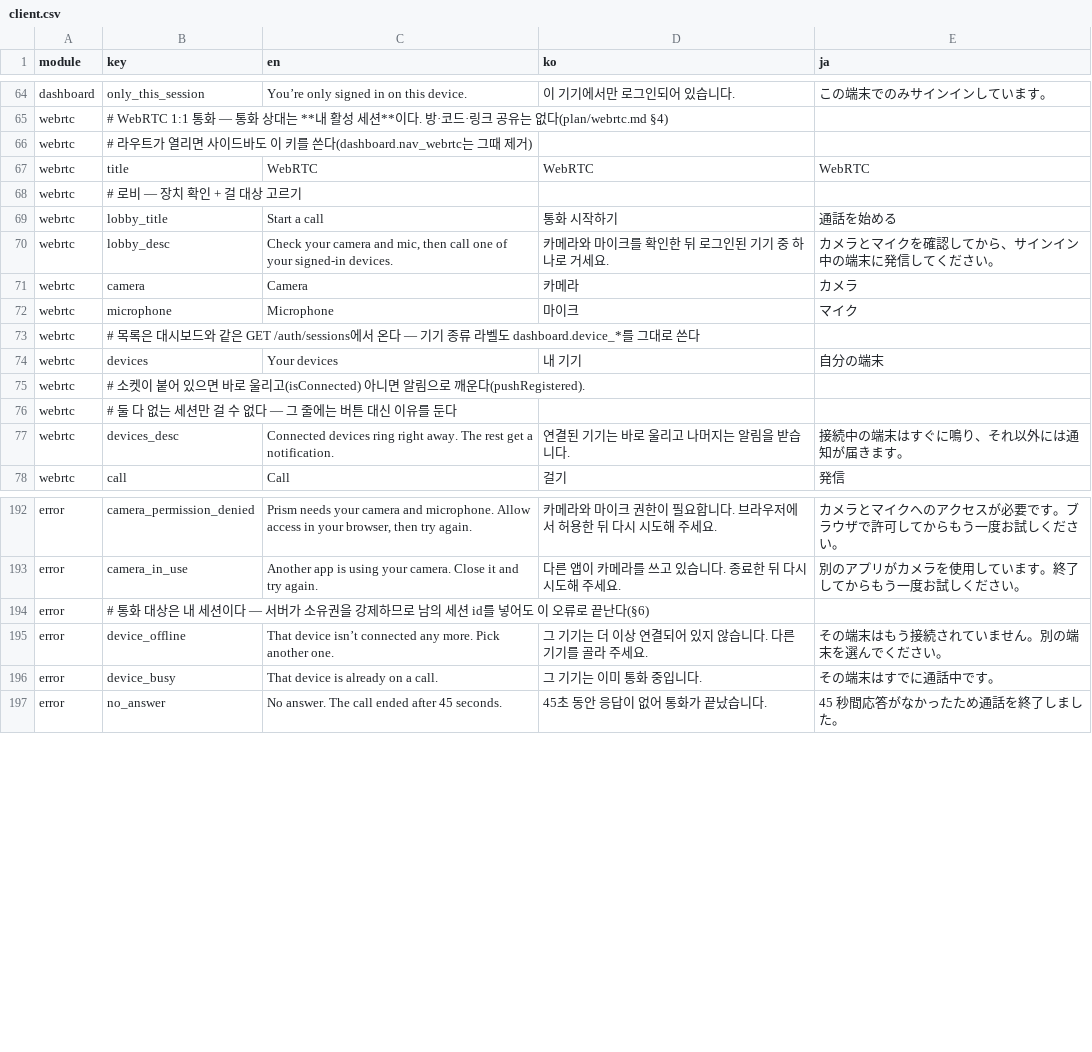
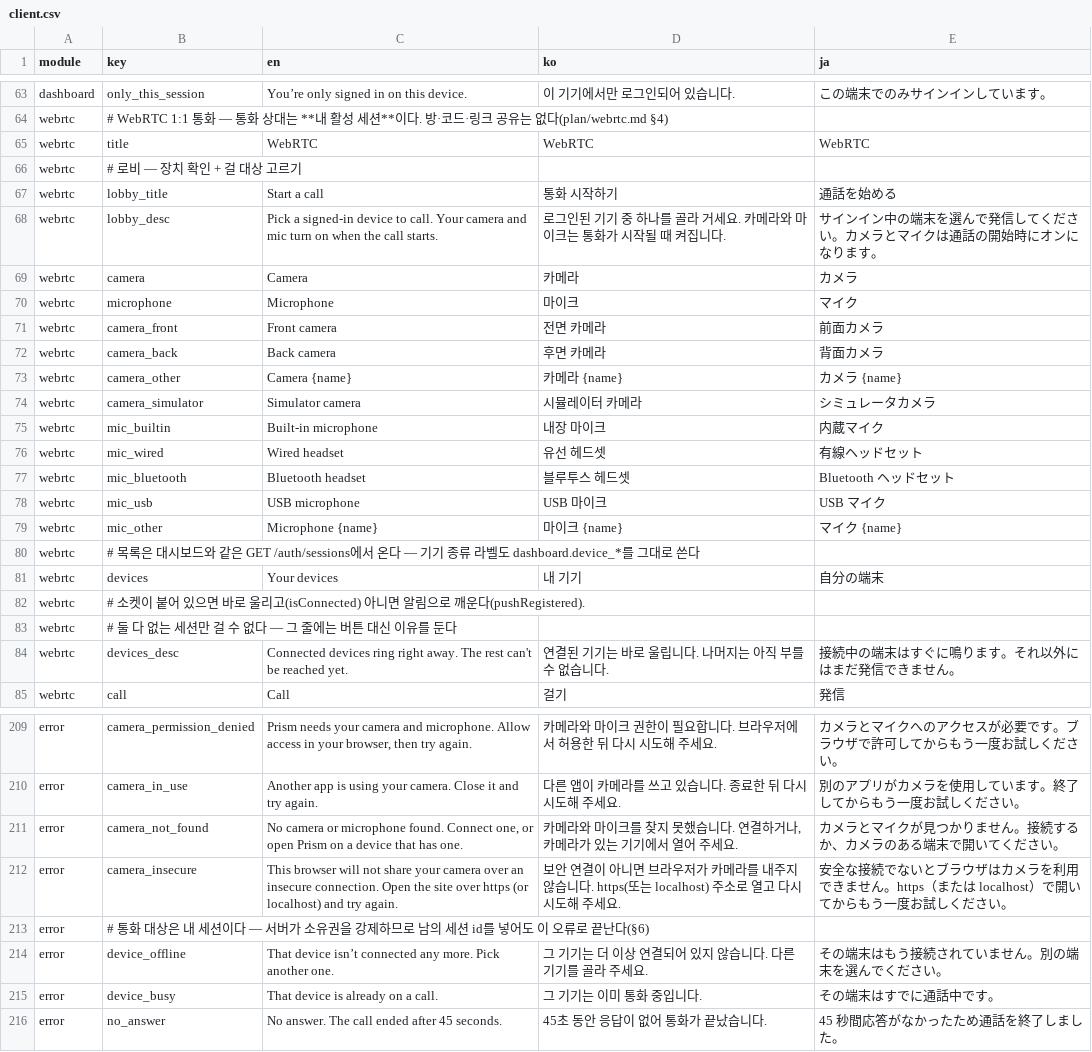
Before and after one commit to krhsjung/prism, a CSV file: i18n/client.csv, drawn as a sheet; only a part is shown, gaps mark what is left out; the diff covers the shown part only.

Commit message:
chore(i18n): name every media failure on its own terms
- split tile_no_video into four labels, one per failure. The single
  string said "No camera access" in English, which sent someone whose
  machine has no camera to a permission setting that does not exist
  for them
- reword camera_not_found away from "try again": nothing failed that
  repeating would fix, and a plugged-in camera is picked up on its own
- add camera_insecure. A browser refuses the camera outright over
  plain http, and the old wording blamed another app for holding it
- keep the wording device-neutral. The same keys are read by the web,
  iOS and Android screens, so "browser" cannot appear in them
- add the device names the pickers need, and say in lobby_desc that
  the camera turns on when the call starts, not when the page opens

```diff
--- a/i18n/client.csv
+++ b/i18n/client.csv
@@ -65,3 +64,2 @@ dashboard,only_this_session,You’re only signed in on this device.,이 기기
 webrtc,# WebRTC 1:1 통화 — 통화 상대는 **내 활성 세션**이다. 방·코드·링크 공유는 없다(plan/webrtc.md §4),,,
-webrtc,# 라우트가 열리면 사이드바도 이 키를 쓴다(dashboard.nav_webrtc는 그때 제거),,,
 webrtc,title,WebRTC,WebRTC,WebRTC
@@ -69,5 +67,14 @@ webrtc,# 로비 — 장치 확인 + 걸 대상 고르기,,,
 webrtc,lobby_title,Start a call,통화 시작하기,通話を始める
-webrtc,lobby_desc,"Check your camera and mic, then call one of your signed-in devices.",카메라와 마이크를 확인한 뒤 로그인된 기기 중 하나로 거세요.,カメラとマイクを確認してから、サインイン中の端末に発信してください。
+webrtc,lobby_desc,"Pick a signed-in device to call. Your camera and mic turn on when the call starts.",로그인된 기기 중 하나를 골라 거세요. 카메라와 마이크는 통화가 시작될 때 켜집니다.,サインイン中の端末を選んで発信してください。カメラとマイクは通話の開始時にオンになります。
 webrtc,camera,Camera,카메라,カメラ
 webrtc,microphone,Microphone,마이크,マイク
+webrtc,camera_front,Front camera,전면 카메라,前面カメラ
+webrtc,camera_back,Back camera,후면 카메라,背面カメラ
+webrtc,camera_other,Camera {name},카메라 {name},カメラ {name}
+webrtc,camera_simulator,Simulator camera,시뮬레이터 카메라,シミュレータカメラ
+webrtc,mic_builtin,Built-in microphone,내장 마이크,内蔵マイク
+webrtc,mic_wired,Wired headset,유선 헤드셋,有線ヘッドセット
+webrtc,mic_bluetooth,Bluetooth headset,블루투스 헤드셋,Bluetooth ヘッドセット
+webrtc,mic_usb,USB microphone,USB 마이크,USB マイク
+webrtc,mic_other,Microphone {name},마이크 {name},マイク {name}
 webrtc,# 목록은 대시보드와 같은 GET /auth/sessions에서 온다 — 기기 종류 라벨도 dashboard.device_*를 그대로 쓴다,,,
@@ -76,3 +83,3 @@ webrtc,# 소켓이 붙어 있으면 바로 울리고(isConnected) 아니면 알
 webrtc,# 둘 다 없는 세션만 걸 수 없다 — 그 줄에는 버튼 대신 이유를 둔다,,,
-webrtc,devices_desc,Connected devices ring right away. The rest get a notification.,연결된 기기는 바로 울리고 나머지는 알림을 받습니다.,接続中の端末はすぐに鳴り、それ以外には通知が届きます。
+webrtc,devices_desc,Connected devices ring right away. The rest can't be reached yet.,연결된 기기는 바로 울립니다. 나머지는 아직 부를 수 없습니다.,接続中の端末はすぐに鳴ります。それ以外にはまだ発信できません。
 webrtc,call,Call,걸기,発信
@@ -193,2 +210,4 @@ error,camera_permission_denied,"Prism needs your camera and microphone. Allow ac
 error,camera_in_use,Another app is using your camera. Close it and try again.,다른 앱이 카메라를 쓰고 있습니다. 종료한 뒤 다시 시도해 주세요.,別のアプリがカメラを使用しています。終了してからもう一度お試しください。
+error,camera_not_found,"No camera or microphone found. Connect one, or open Prism on a device that has one.","카메라와 마이크를 찾지 못했습니다. 연결하거나, 카메라가 있는 기기에서 열어 주세요.","カメラとマイクが見つかりません。接続するか、カメラのある端末で開いてください。"
+error,camera_insecure,"This browser will not share your camera over an insecure connection. Open the site over https (or localhost) and try again.","보안 연결이 아니면 브라우저가 카메라를 내주지 않습니다. https(또는 localhost) 주소로 열고 다시 시도해 주세요.","安全な接続でないとブラウザはカメラを利用できません。https（または localhost）で開いてからもう一度お試しください。"
 error,# 통화 대상은 내 세션이다 — 서버가 소유권을 강제하므로 남의 세션 id를 넣어도 이 오류로 끝난다(§6),,,
```
Also changed, not shown: 10 added rows, 1 removed row and 2 edited cells elsewhere in this file, 17 other files.
